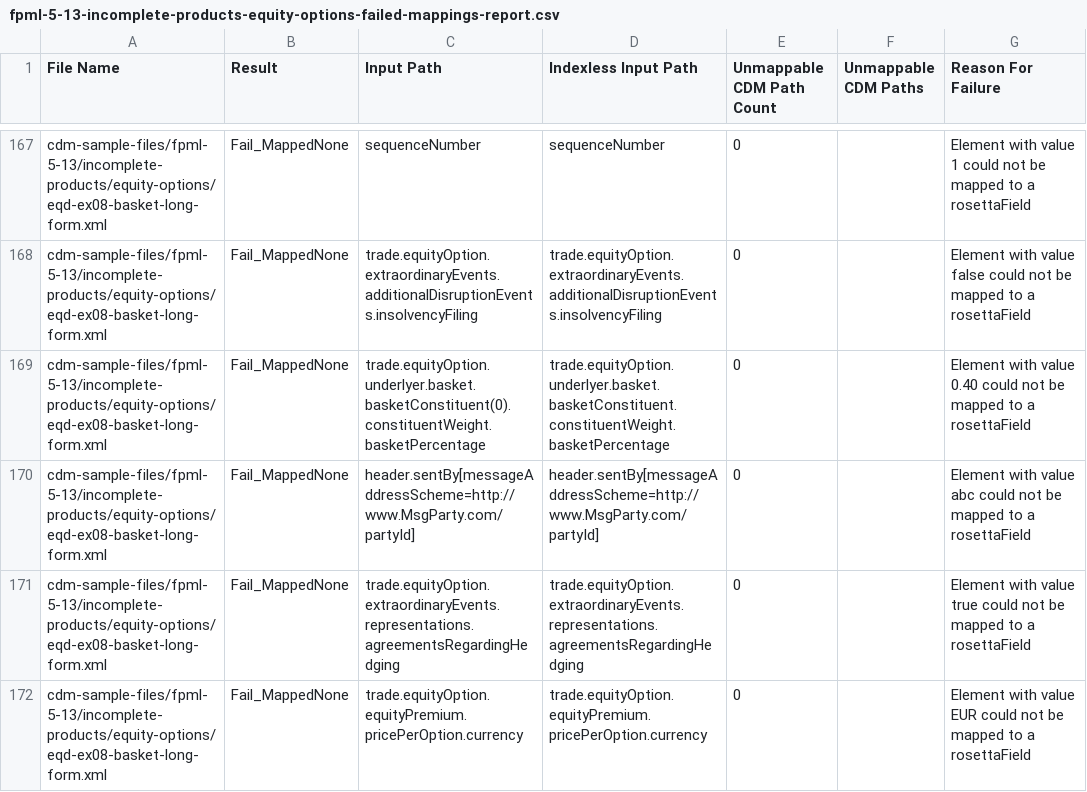
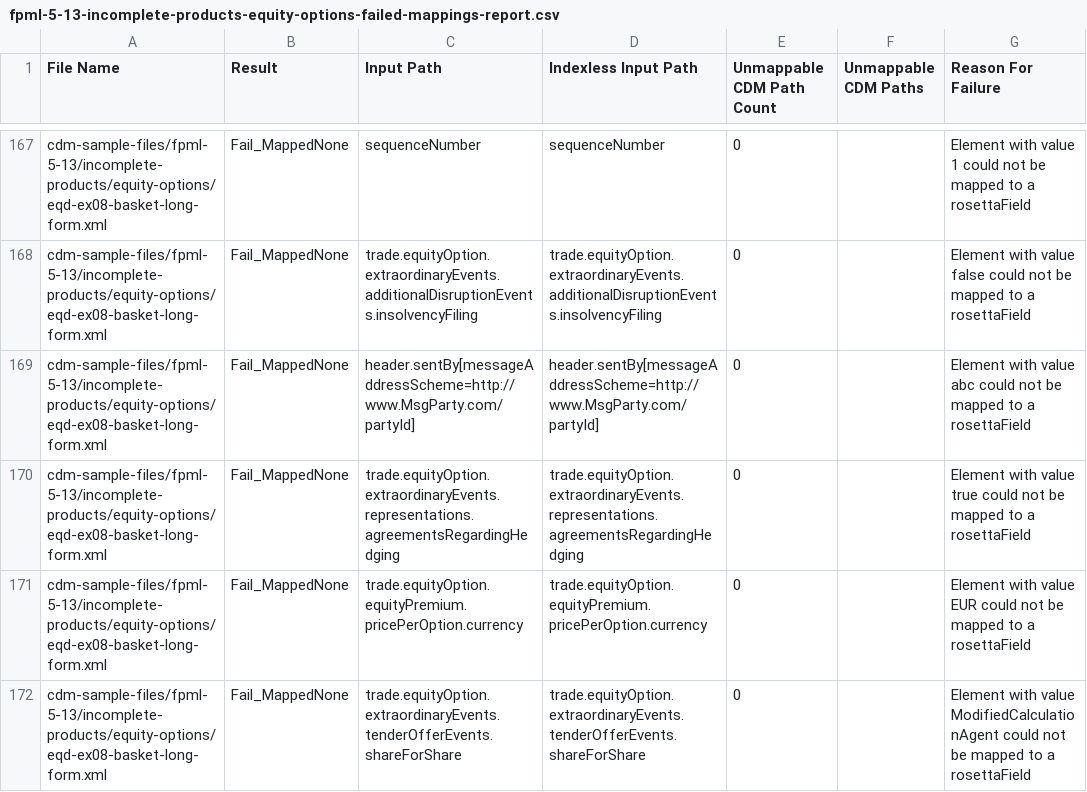
Before and after one commit to rosetta-models/common-domain-model, a CSV file: rosetta-source/src/main/resources/mapping-analytics/fpml-5-13-incomplete-products-equity-options-failed-mappings-report.csv, drawn as a sheet; only a part is shown, gaps mark what is left out; the shorter side is filled out with more unchanged rows; the diff covers the shown part only; the diff names each change by its address in the sheet, - before the commit and + after, or states it on an @@ line.

```diff
--- a/rosetta-source/src/main/resources/mapping-analytics/fpml-5-13-incomplete-products-equity-options-failed-mappings-report.csv
+++ b/rosetta-source/src/main/resources/mapping-analytics/fpml-5-13-incomplete-products-equity-options-failed-mappings-report.csv
-row 169: cdm-sample-files/fpml-5-13/incomplete-products/equity-options/eqd-ex08-basket-long-form.xml | Fail_MappedNone | trade.equityOption.underlyer.basket.basketConstituent(0).constituentWeight.basketPercentage | trade.equityOption.underlyer.basket.basketConstituent.constituentWeight.basketPercentage | 0 |  | Element with value 0.40 could not be mapped to a rosettaField
```
Also changed, not shown: 8 removed rows elsewhere in this file, rosetta-source/src/main/resources/mapping-analytics/fpml-5-10-incomplete-products-equity-options-aggregated-mapping-failure-report.csv, rosetta-source/src/main/resources/mapping-analytics/fpml-5-10-incomplete-products-equity-options-failed-mappings-report.csv, 56 other files.
